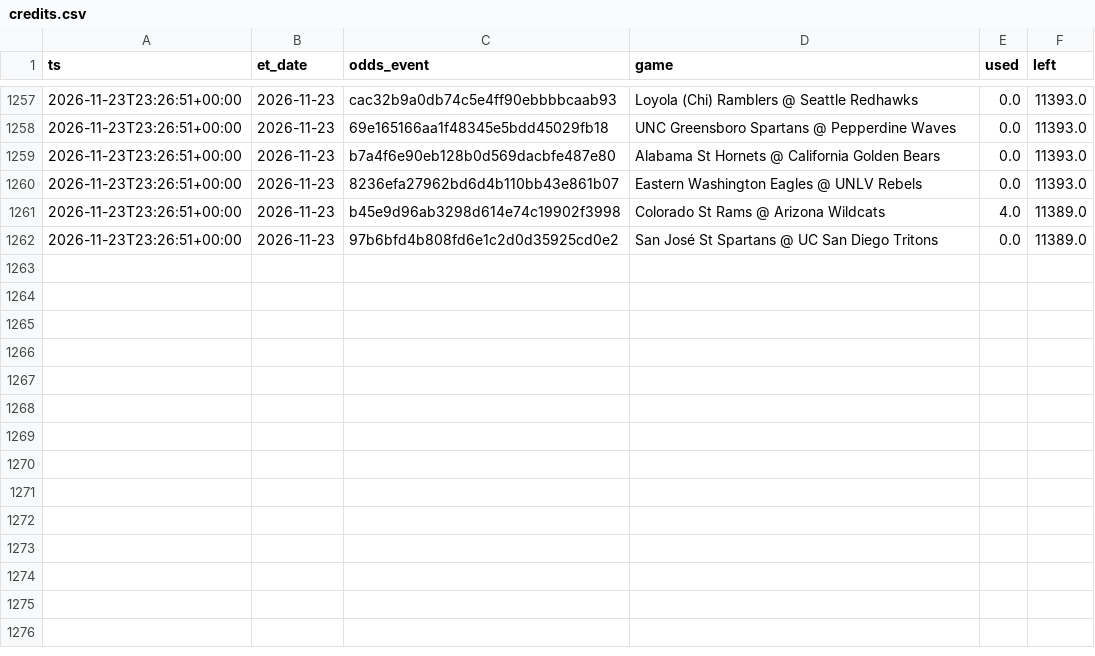
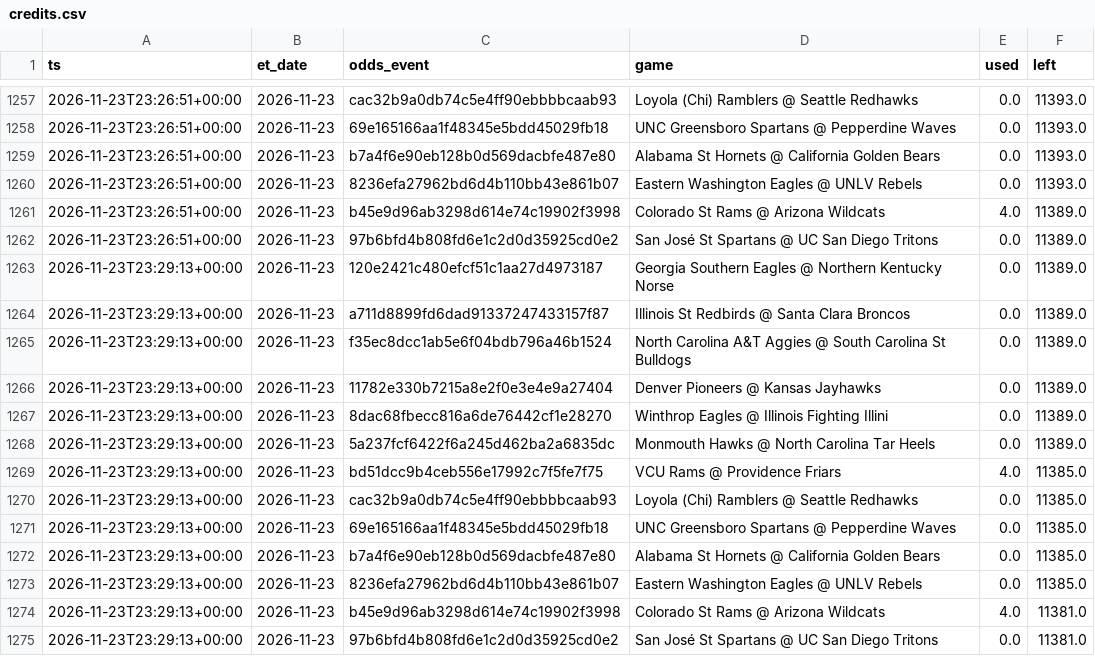
Before and after one commit to jlwin1995-alt/CBB, a CSV file: data/log/credits.csv, drawn as a sheet; only a part is shown, gaps mark what is left out.

```diff
--- a/data/log/credits.csv
+++ b/data/log/credits.csv
@@ -1262 +1262,14 @@ ts,et_date,odds_event,game,used,left
 2026-11-23T23:26:51+00:00,2026-11-23,97b6bfd4b808fd6e1c2d0d35925cd0e2,San José St Spartans @ UC San Diego Tritons,0.0,11389.0
+2026-11-23T23:29:13+00:00,2026-11-23,120e2421c480efcf51c1aa27d4973187,Georgia Southern Eagles @ Northern Kentucky Norse,0.0,11389.0
+2026-11-23T23:29:13+00:00,2026-11-23,a711d8899fd6dad91337247433157f87,Illinois St Redbirds @ Santa Clara Broncos,0.0,11389.0
+2026-11-23T23:29:13+00:00,2026-11-23,f35ec8dcc1ab5e6f04bdb796a46b1524,North Carolina A&T Aggies @ South Carolina St Bulldogs,0.0,11389.0
+2026-11-23T23:29:13+00:00,2026-11-23,11782e330b7215a8e2f0e3e4e9a27404,Denver Pioneers @ Kansas Jayhawks,0.0,11389.0
+2026-11-23T23:29:13+00:00,2026-11-23,8dac68fbecc816a6de76442cf1e28270,Winthrop Eagles @ Illinois Fighting Illini,0.0,11389.0
+2026-11-23T23:29:13+00:00,2026-11-23,5a237fcf6422f6a245d462ba2a6835dc,Monmouth Hawks @ North Carolina Tar Heels,0.0,11389.0
+2026-11-23T23:29:13+00:00,2026-11-23,bd51dcc9b4ceb556e17992c7f5fe7f75,VCU Rams @ Providence Friars,4.0,11385.0
+2026-11-23T23:29:13+00:00,2026-11-23,cac32b9a0db74c5e4ff90ebbbbcaab93,Loyola (Chi) Ramblers @ Seattle Redhawks,0.0,11385.0
+2026-11-23T23:29:13+00:00,2026-11-23,69e165166aa1f48345e5bdd45029fb18,UNC Greensboro Spartans @ Pepperdine Waves,0.0,11385.0
+2026-11-23T23:29:13+00:00,2026-11-23,b7a4f6e90eb128b0d569dacbfe487e80,Alabama St Hornets @ California Golden Bears,0.0,11385.0
+2026-11-23T23:29:13+00:00,2026-11-23,8236efa27962bd6d4b110bb43e861b07,Eastern Washington Eagles @ UNLV Rebels,0.0,11385.0
+2026-11-23T23:29:13+00:00,2026-11-23,b45e9d96ab3298d614e74c19902f3998,Colorado St Rams @ Arizona Wildcats,4.0,11381.0
+2026-11-23T23:29:13+00:00,2026-11-23,97b6bfd4b808fd6e1c2d0d35925cd0e2,San José St Spartans @ UC San Diego Tritons,0.0,11381.0
```
Also changed, not shown: data/proj/projections.csv, data/raw/lines.csv, 2 other files.
